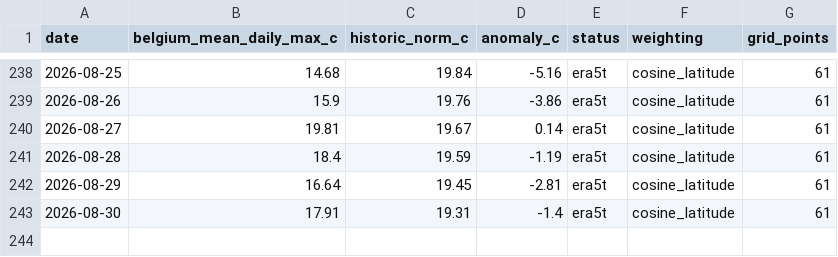
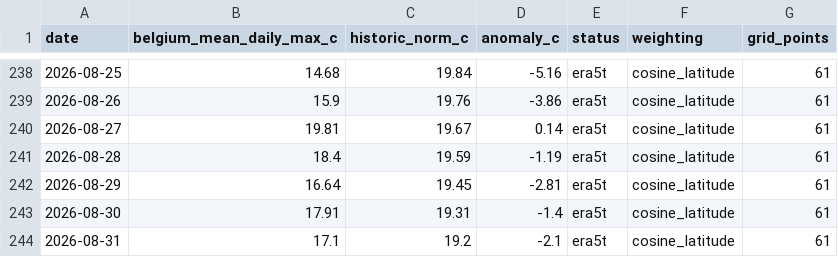
Before and after one commit to bartdeneveds-blip/belgium-national-temperature-monitor, a CSV file: data/belgium_national_temperature_anomaly_era5t.csv, drawn as a sheet; only a part is shown, gaps mark what is left out.

```diff
--- a/data/belgium_national_temperature_anomaly_era5t.csv
+++ b/data/belgium_national_temperature_anomaly_era5t.csv
@@ -243 +243,2 @@ date,belgium_mean_daily_max_c,historic_norm_c,anomaly_c,status,weighting,grid_po
 2026-08-30,17.91,19.31,-1.4,era5t,cosine_latitude,61
+2026-08-31,17.1,19.2,-2.1,era5t,cosine_latitude,61
```
